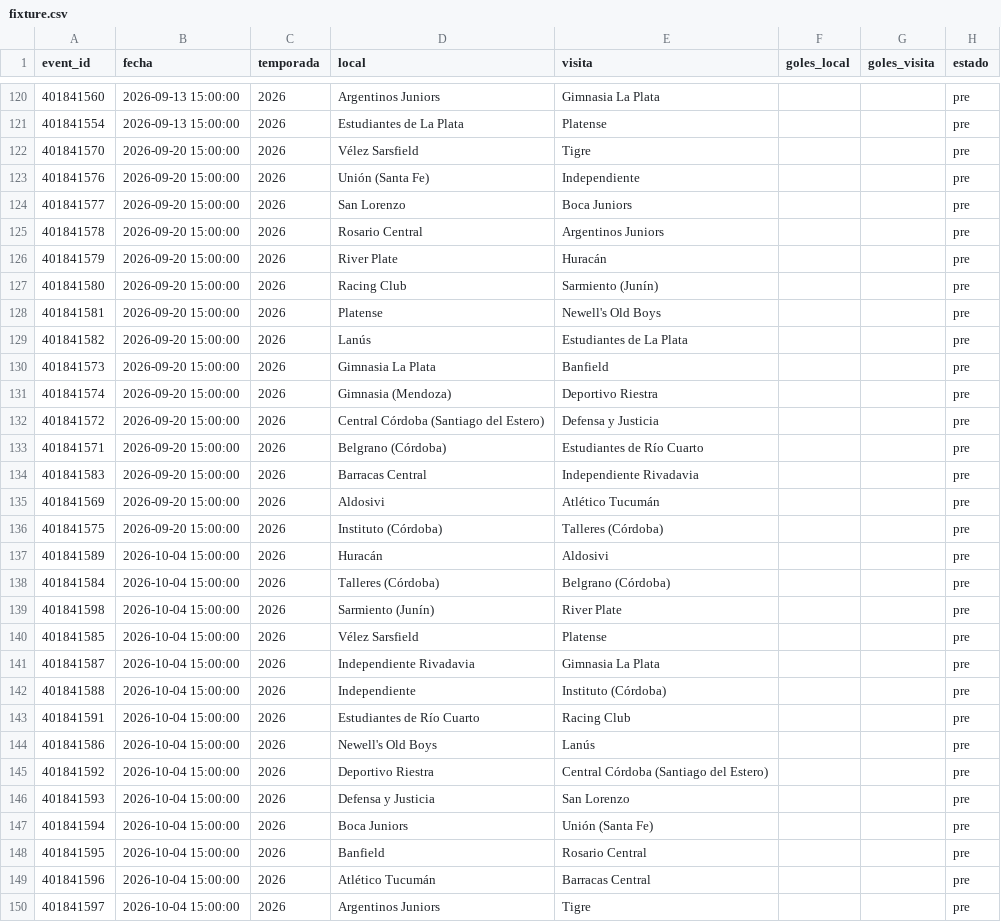
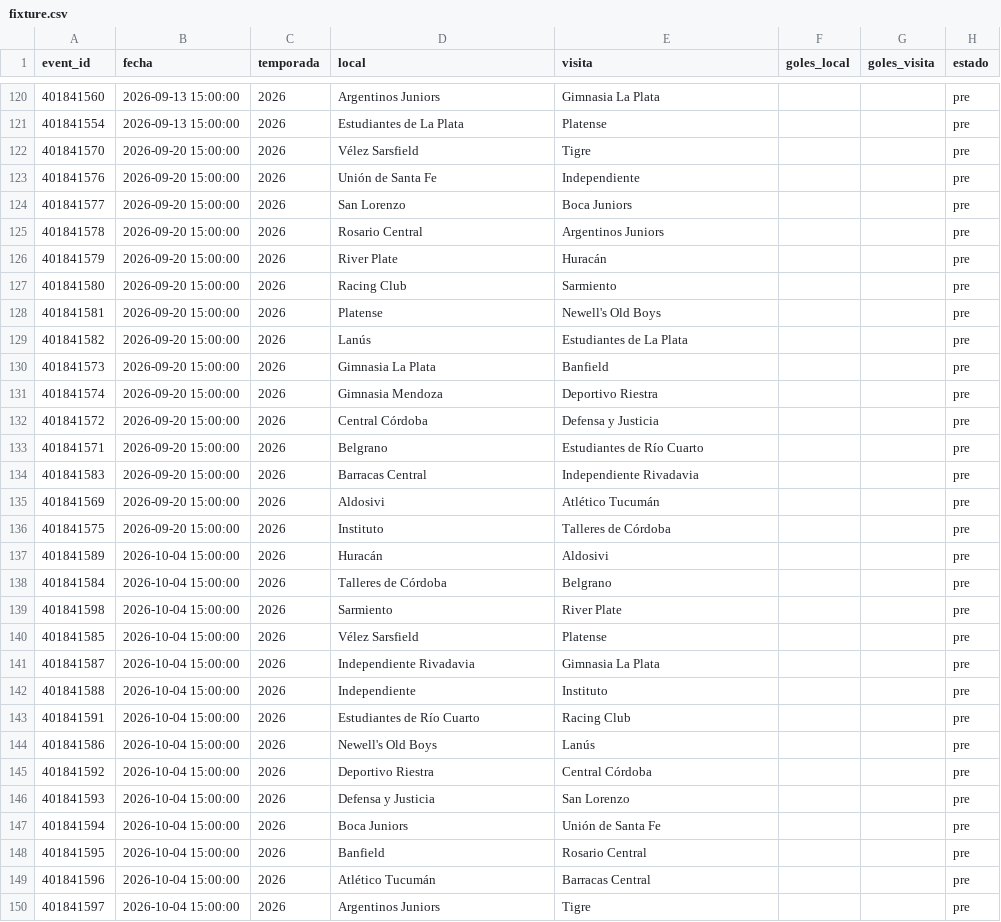
Before and after one commit to Pacortes2021/fifa-2026-hybrid-forecast, a CSV file: arg/data/fixture.csv, drawn as a sheet; only a part is shown, gaps mark what is left out; the diff covers the shown part only.

```diff
--- a/arg/data/fixture.csv
+++ b/arg/data/fixture.csv
@@ -122,3 +122,3 @@ event_id,fecha,temporada,local,visita,goles_local,goles_visita,estado
 401841570,2026-09-20 15:00:00,2026,Vélez Sarsfield,Tigre,,,pre
-401841576,2026-09-20 15:00:00,2026,Unión (Santa Fe),Independiente,,,pre
+401841576,2026-09-20 15:00:00,2026,Unión de Santa Fe,Independiente,,,pre
 401841577,2026-09-20 15:00:00,2026,San Lorenzo,Boca Juniors,,,pre
@@ -126,3 +126,3 @@ event_id,fecha,temporada,local,visita,goles_local,goles_visita,estado
 401841579,2026-09-20 15:00:00,2026,River Plate,Huracán,,,pre
-401841580,2026-09-20 15:00:00,2026,Racing Club,Sarmiento (Junín),,,pre
+401841580,2026-09-20 15:00:00,2026,Racing Club,Sarmiento,,,pre
 401841581,2026-09-20 15:00:00,2026,Platense,Newell's Old Boys,,,pre
@@ -130,19 +130,19 @@ event_id,fecha,temporada,local,visita,goles_local,goles_visita,estado
 401841573,2026-09-20 15:00:00,2026,Gimnasia La Plata,Banfield,,,pre
-401841574,2026-09-20 15:00:00,2026,Gimnasia (Mendoza),Deportivo Riestra,,,pre
-401841572,2026-09-20 15:00:00,2026,Central Córdoba (Santiago del Estero),Defensa y Justicia,,,pre
-401841571,2026-09-20 15:00:00,2026,Belgrano (Córdoba),Estudiantes de Río Cuarto,,,pre
+401841574,2026-09-20 15:00:00,2026,Gimnasia Mendoza,Deportivo Riestra,,,pre
+401841572,2026-09-20 15:00:00,2026,Central Córdoba,Defensa y Justicia,,,pre
+401841571,2026-09-20 15:00:00,2026,Belgrano,Estudiantes de Río Cuarto,,,pre
 401841583,2026-09-20 15:00:00,2026,Barracas Central,Independiente Rivadavia,,,pre
 401841569,2026-09-20 15:00:00,2026,Aldosivi,Atlético Tucumán,,,pre
-401841575,2026-09-20 15:00:00,2026,Instituto (Córdoba),Talleres (Córdoba),,,pre
+401841575,2026-09-20 15:00:00,2026,Instituto,Talleres de Córdoba,,,pre
 401841589,2026-10-04 15:00:00,2026,Huracán,Aldosivi,,,pre
-401841584,2026-10-04 15:00:00,2026,Talleres (Córdoba),Belgrano (Córdoba),,,pre
-401841598,2026-10-04 15:00:00,2026,Sarmiento (Junín),River Plate,,,pre
+401841584,2026-10-04 15:00:00,2026,Talleres de Córdoba,Belgrano,,,pre
+401841598,2026-10-04 15:00:00,2026,Sarmiento,River Plate,,,pre
 401841585,2026-10-04 15:00:00,2026,Vélez Sarsfield,Platense,,,pre
 401841587,2026-10-04 15:00:00,2026,Independiente Rivadavia,Gimnasia La Plata,,,pre
-401841588,2026-10-04 15:00:00,2026,Independiente,Instituto (Córdoba),,,pre
+401841588,2026-10-04 15:00:00,2026,Independiente,Instituto,,,pre
 401841591,2026-10-04 15:00:00,2026,Estudiantes de Río Cuarto,Racing Club,,,pre
 401841586,2026-10-04 15:00:00,2026,Newell's Old Boys,Lanús,,,pre
-401841592,2026-10-04 15:00:00,2026,Deportivo Riestra,Central Córdoba (Santiago del Estero),,,pre
+401841592,2026-10-04 15:00:00,2026,Deportivo Riestra,Central Córdoba,,,pre
 401841593,2026-10-04 15:00:00,2026,Defensa y Justicia,San Lorenzo,,,pre
-401841594,2026-10-04 15:00:00,2026,Boca Juniors,Unión (Santa Fe),,,pre
+401841594,2026-10-04 15:00:00,2026,Boca Juniors,Unión de Santa Fe,,,pre
 401841595,2026-10-04 15:00:00,2026,Banfield,Rosario Central,,,pre
```
Also changed, not shown: 92 edited cells elsewhere in this file, arg/data/advanced_features_historical.csv, 3 other files.
